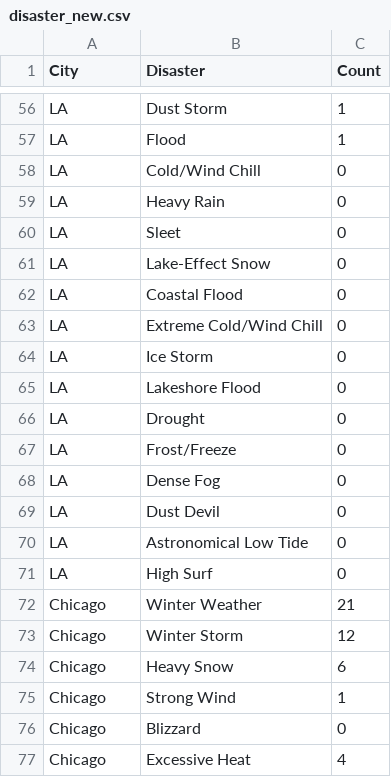
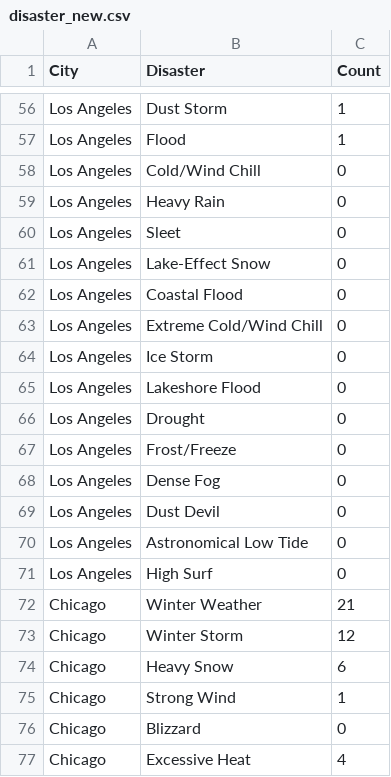
Before and after one commit to zol201/zol201.github.io, a CSV file: GGIS517/assignment4/disaster_new.csv, drawn as a sheet; only a part is shown, gaps mark what is left out; the diff covers the shown part only; the diff names each change by its address in the sheet, - before the commit and + after, or states it on an @@ line.

```diff
--- a/GGIS517/assignment4/disaster_new.csv
+++ b/GGIS517/assignment4/disaster_new.csv
-A56:A71 (City): LA
+A56:A71 (City): Los Angeles
```
Also changed, not shown: 54 edited cells elsewhere in this file, GGIS517/assignment4/disaster.csv, 4 other files.
